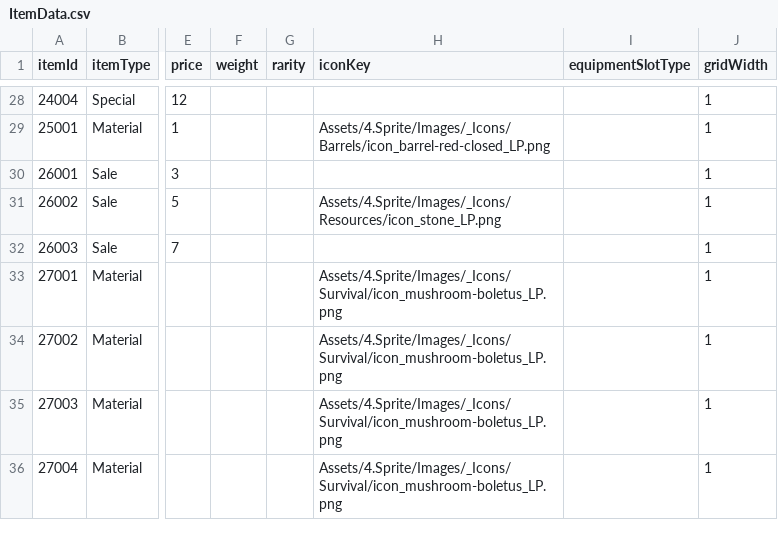
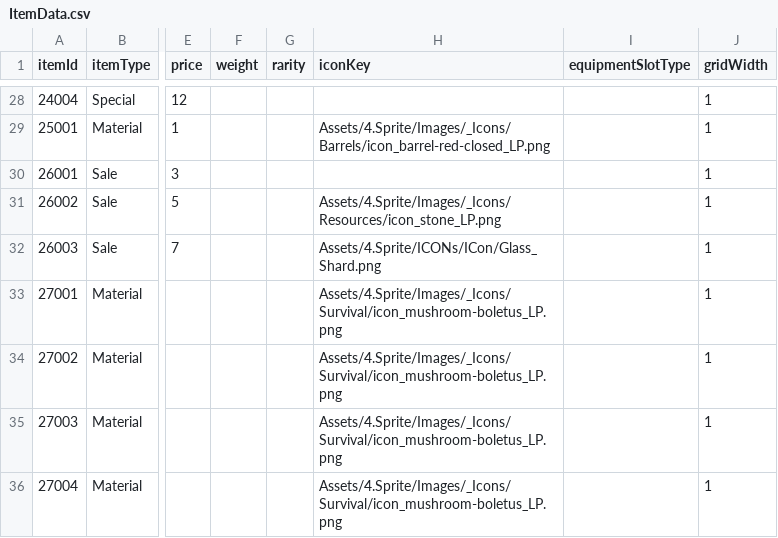
Before and after one commit to jin980809/BirkovProject, a CSV file: Assets/DataTeble/NaYeongMinCsvData/ItemData.csv, drawn as a sheet; only a part is shown, gaps mark what is left out; the diff names each change by its address in the sheet, - before the commit and + after, or states it on an @@ line.

```diff
--- a/Assets/DataTeble/NaYeongMinCsvData/ItemData.csv
+++ b/Assets/DataTeble/NaYeongMinCsvData/ItemData.csv
-H32 (iconKey): (empty)
+H32 (iconKey): Assets/4.Sprite/ICONs/ICon/Glass_Shard.png
```
Also changed, not shown: 57 other files.
